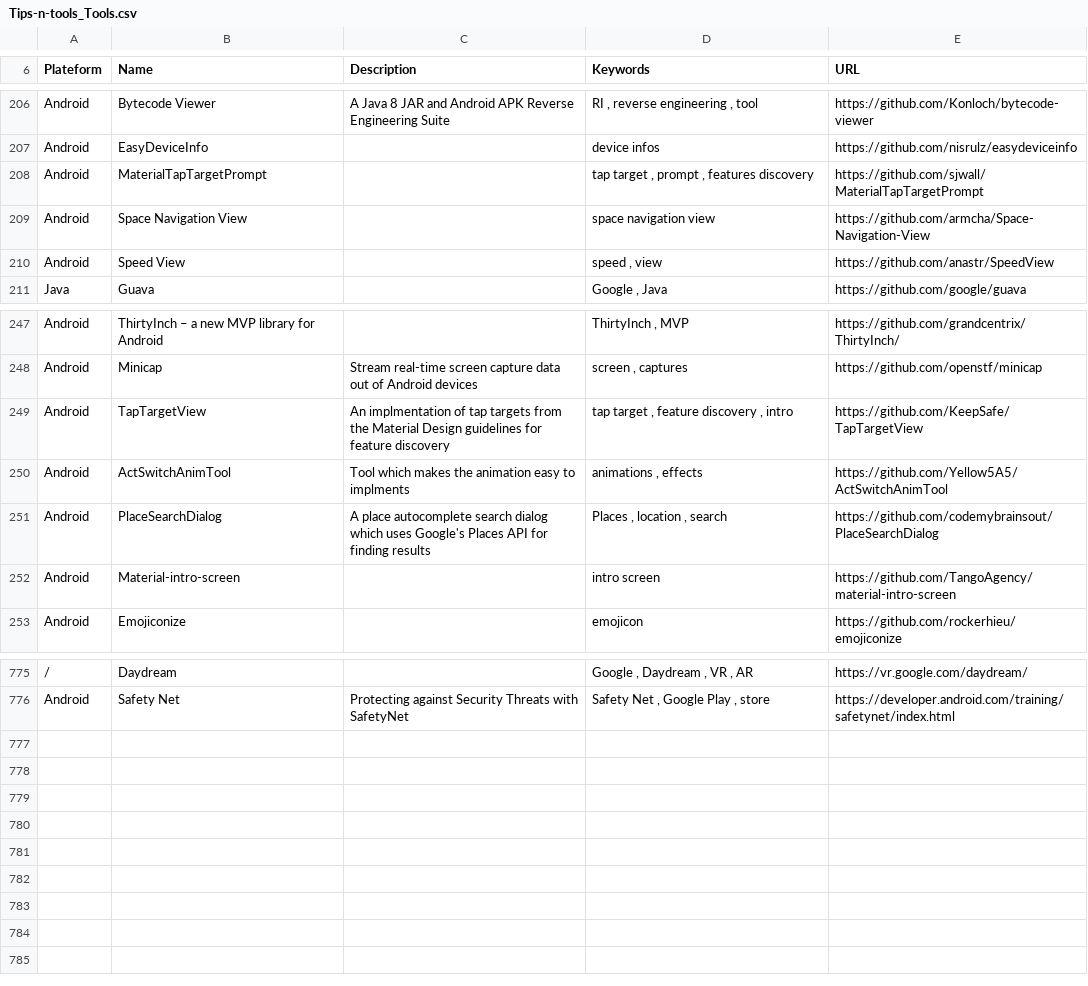
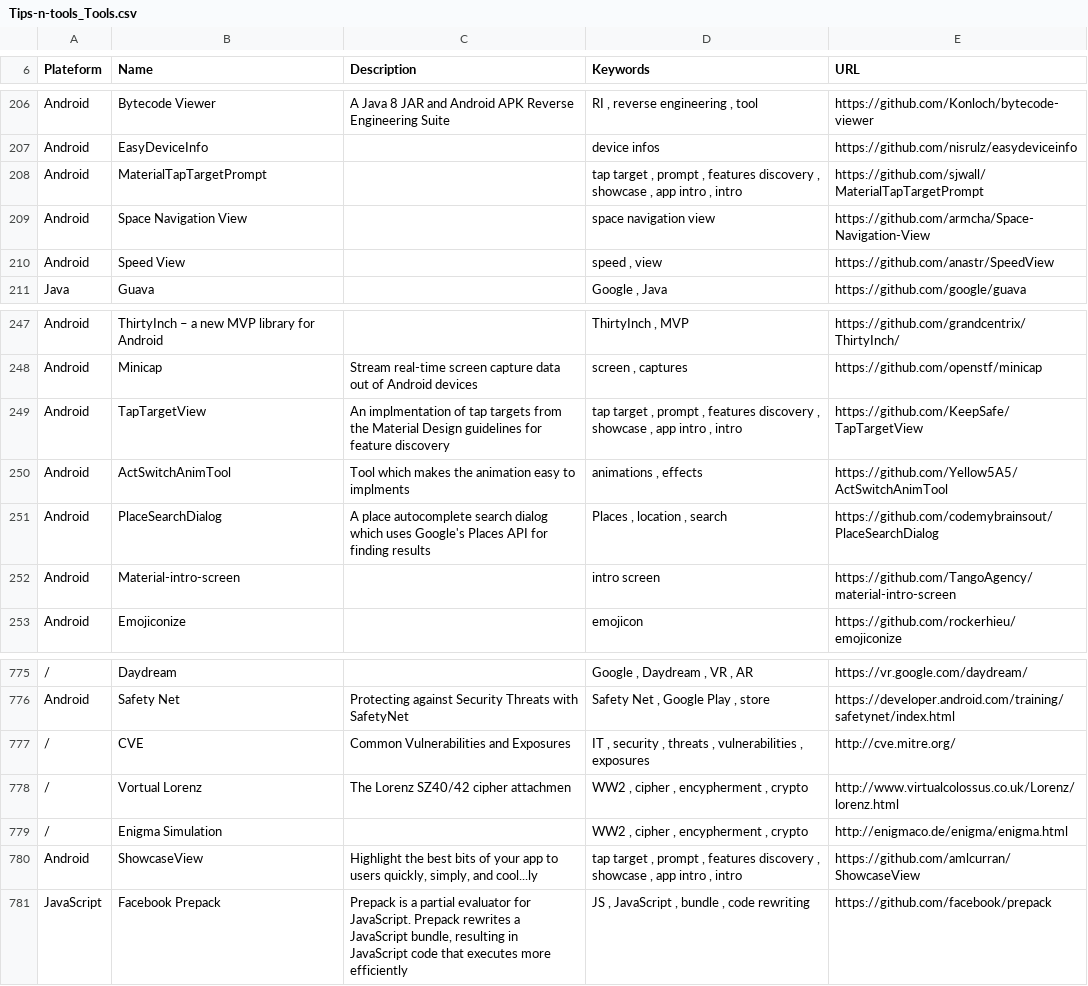
Before and after one commit to vaginessa/Tips-n-tools, a CSV file: toolz/Tips-n-tools_Tools.csv, drawn as a sheet; only a part is shown, gaps mark what is left out; the diff names each change by its address in the sheet, - before the commit and + after, or states it on an @@ line.

Commit message:
chore: add references to simulator of Enigma and Lorenz machines and to Facebook Prepack tool

```diff
--- a/toolz/Tips-n-tools_Tools.csv
+++ b/toolz/Tips-n-tools_Tools.csv
-D208 (Keywords): …features discovery
+D208 (Keywords): …features discovery , showcase , app intro , intro
-D249 (Keywords): …target , feature discovery , intro
+D249 (Keywords): …target , prompt , features discovery , showcase , app intro , intro
+row 777: / | CVE | Common Vulnerabilities and Exposures | IT , security , threats , vulnerabilities , exposures | http://cve.mitre.org/
+row 778: / | Vortual Lorenz | The Lorenz SZ40/42 cipher attachmen | WW2 , cipher , encypherment , crypto | http://www.virtualcolossus.co.uk/Lorenz/lorenz.html
+row 779: / | Enigma Simulation |  | WW2 , cipher , encypherment , crypto | http://enigmaco.de/enigma/enigma.html
+row 780: Android | ShowcaseView | Highlight the best bits of your app to users quickly, simply, and cool...ly | tap target , prompt , features discovery , showcase , app intro , intro | https://github.com/amlcurran/ShowcaseView
+row 781: JavaScript | Facebook Prepack | Prepack is a partial evaluator for JavaScript. Prepack rewrites a JavaScript bundle, resulting in JavaScript code that executes more efficiently | JS , JavaScript , bundle , code rewriting | https://github.com/facebook/prepack
```
Also changed, not shown: 3 other files.
